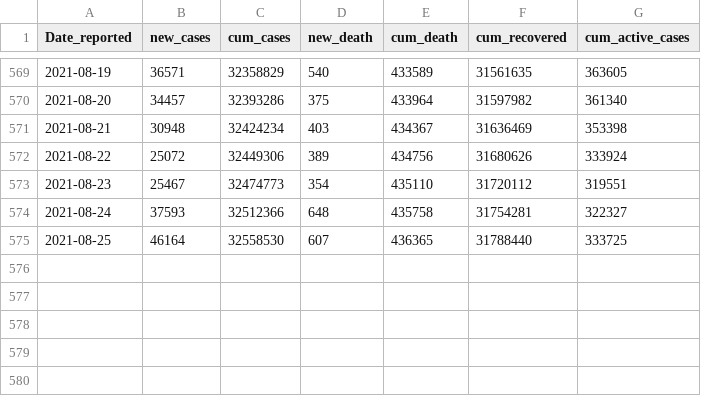
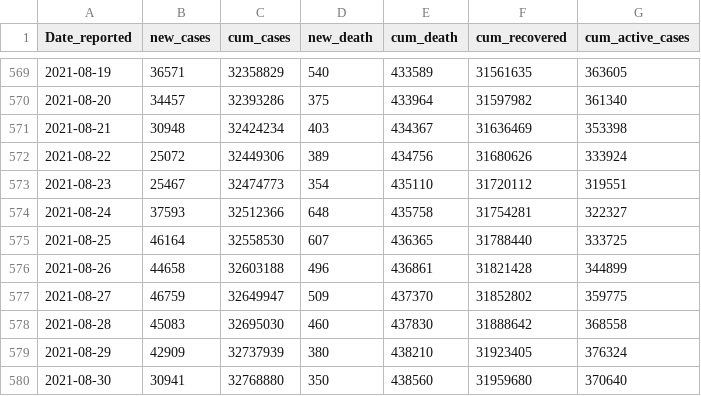
Before and after one commit to ahmadjami/Forecasting-of-COVID-19-in-India, a CSV file: COVID-19_India_Data.csv, drawn as a sheet; only a part is shown, gaps mark what is left out.

Commit message:
Update COVID-19_India_Data.csv

```diff
--- a/COVID-19_India_Data.csv
+++ b/COVID-19_India_Data.csv
@@ -575 +575,6 @@ Date_reported,new_cases,cum_cases,new_death,cum_death,cum_recovered,cum_active_c
 2021-08-25,46164,32558530,607,436365,31788440,333725
+2021-08-26,44658,32603188,496,436861,31821428,344899
+2021-08-27,46759,32649947,509,437370,31852802,359775
+2021-08-28,45083,32695030,460,437830,31888642,368558
+2021-08-29,42909,32737939,380,438210,31923405,376324
+2021-08-30,30941,32768880,350,438560,31959680,370640
```
